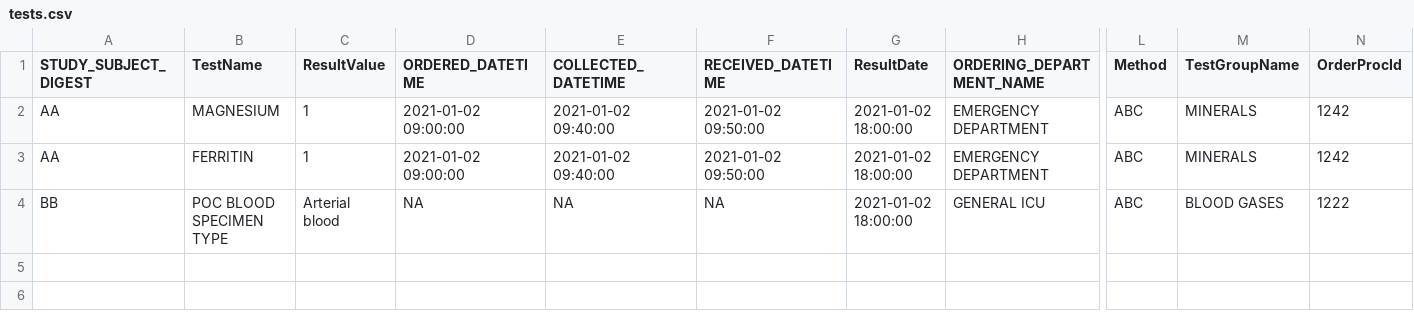
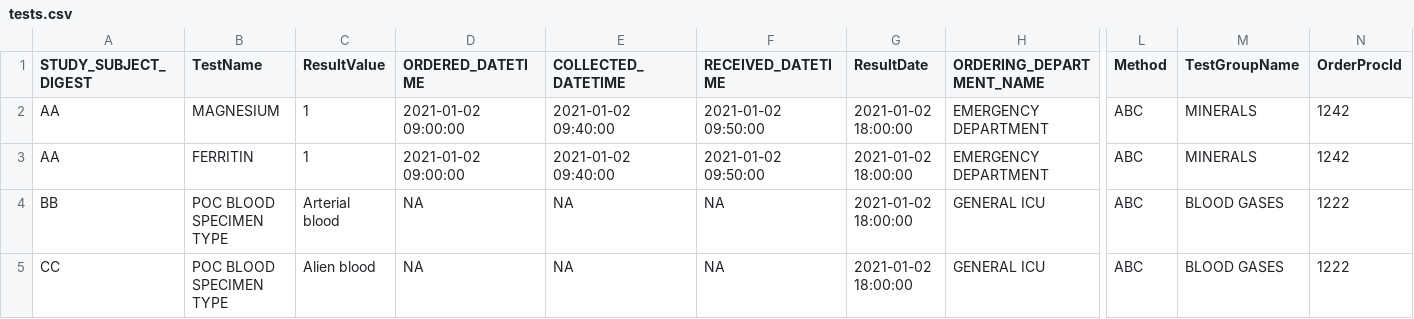
Before and after one commit to rjbgoudie/tidybrookes, a CSV file: inst/extdata/tests.csv, drawn as a sheet; only a part is shown, gaps mark what is left out; rows hold the shown columns only; the diff names each change by its address in the sheet, - before the commit and + after, or states it on an @@ line.

```diff
--- a/inst/extdata/tests.csv
+++ b/inst/extdata/tests.csv
+row 5: CC | POC BLOOD SPECIMEN TYPE | Alien blood | NA | NA | NA | 2021-01-02 18:00:00 | GENERAL ICU | ABC | BLOOD GASES | 1222
```
Also changed, not shown: 4 other files.
